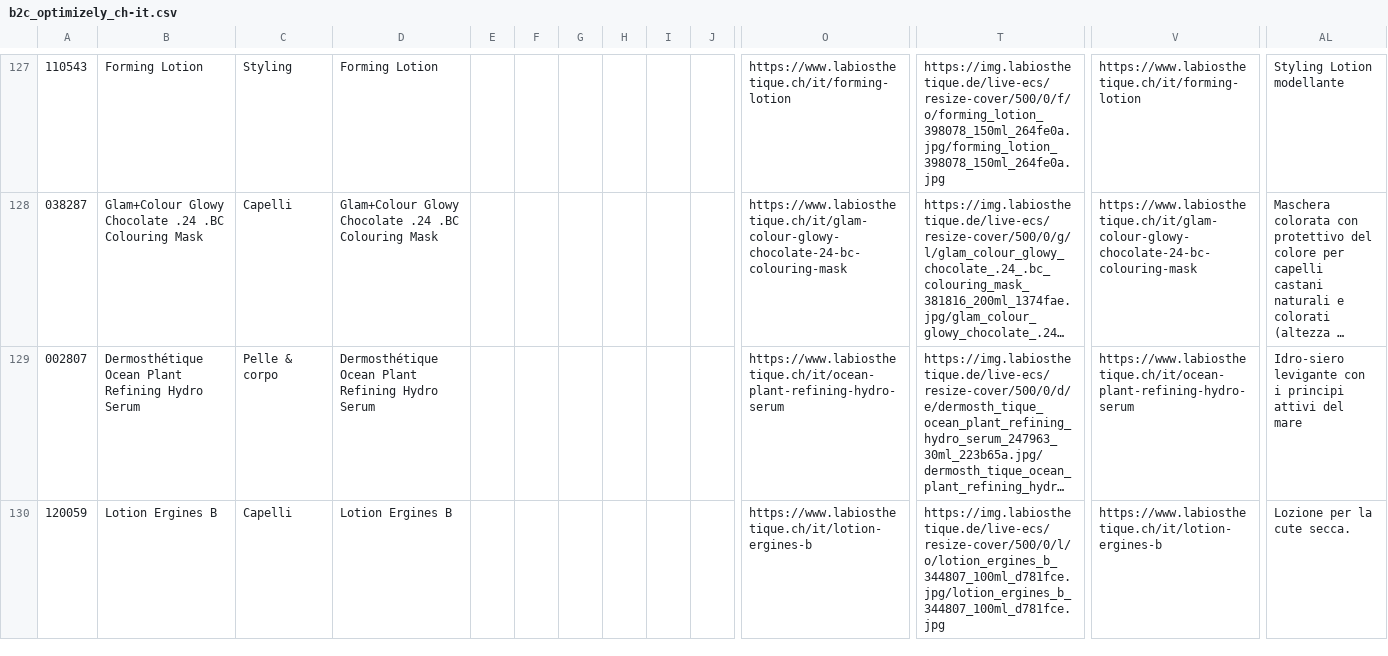
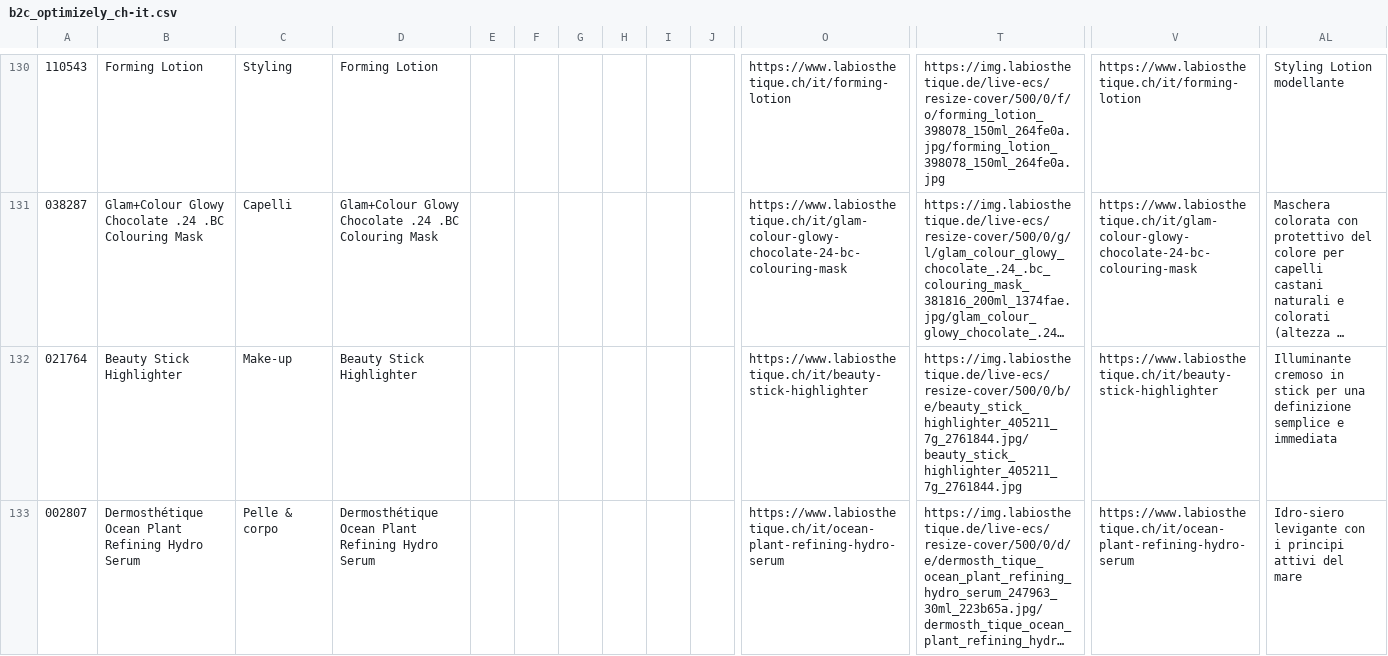
Before and after one commit to labiosthetique/public-csv, a CSV file: feed/b2c_optimizely_ch-it.csv, drawn as a sheet; only a part is shown, gaps mark what is left out; the shorter side is filled out with more unchanged rows; long unchanged cells end in …; rows hold the shown columns only; the diff covers the shown part only; the diff names each change by its address in the sheet, - before the commit and + after, or states it on an @@ line.

```diff
--- a/feed/b2c_optimizely_ch-it.csv
+++ b/feed/b2c_optimizely_ch-it.csv
+row 132: 021764 | Beauty Stick Highlighter | Make-up | Beauty Stick Highlighter |  |  |  |  |  |  | https://www.labiosthetique.ch/it/beauty-stick-highlighter | https://img.labiosthetique.de/live-ecs/resize-cover/500/0/b/e/beauty_stick_highlighter_405211_7g_2761844.jpg/beauty_stick_highlighter_405211_7g_2761844.jpg | https://www.labiosthetique.ch/it/beauty-stick-highlighter | Illuminante cremoso in stick per una definizione semplice e immediata
```
Also changed, not shown: 11 added rows elsewhere in this file, feed/b2c_optimizely_ch-de.csv, feed/b2c_optimizely_ch-fr.csv, 40 other files.
